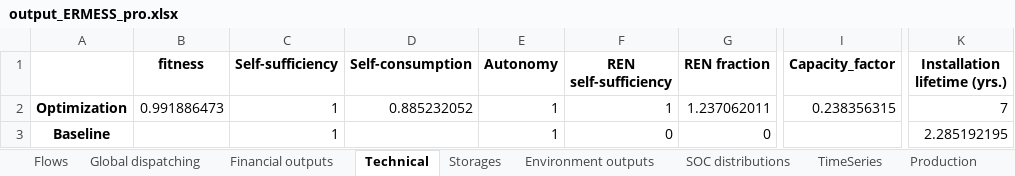
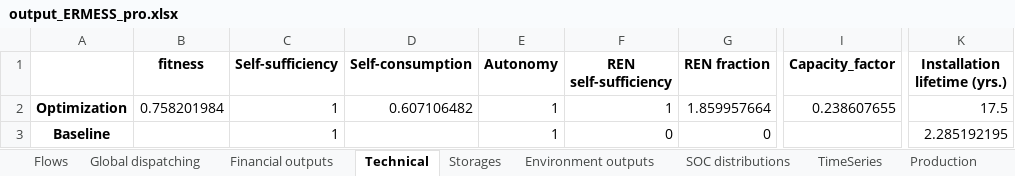
Before and after one commit to Laboratoire-Piment/ERMESS, an Excel workbook: output_ERMESS_pro.xlsx, sheet Technical, drawn as a sheet; only a part is shown, gaps mark what is left out; values as stored, in another font and other column widths than the file's, no borders; the diff names each change by its address in the sheet, - before the commit and + after, or states it on an @@ line.

```diff
--- a/output_ERMESS_pro.xlsx (sheet Technical)
+++ b/output_ERMESS_pro.xlsx (sheet Technical)
-B2 (fitness): 0.991886473
+B2 (fitness): 0.758201984
-D2 (Self-consumption): 0.885232052
+D2 (Self-consumption): 0.607106482
-G2 (REN fraction): 1.237062011
+G2 (REN fraction): 1.859957664
-I2 (Capacity_factor): 0.238356315
+I2 (Capacity_factor): 0.238607655
-K2 (Installation lifetime (yrs.)): 7
+K2 (Installation lifetime (yrs.)): 17.5
```
Also changed, not shown: sheet TimeSeries, sheet Balancing, sheet Demand side management, sheet EMS, sheet Flows, sheet Global dispatching, 6 more sheets, charts or pictures, 14 other files.
